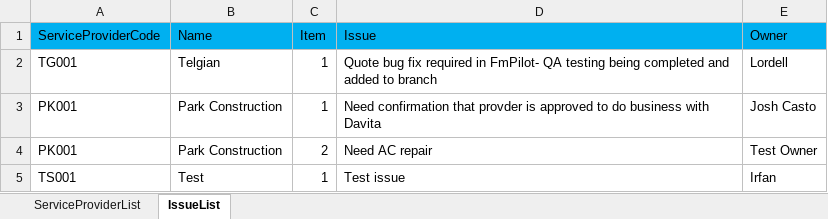
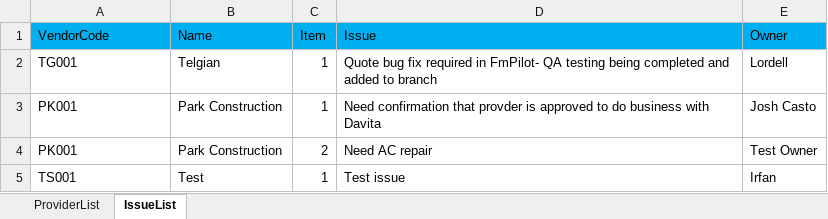
Before and after one commit to anuragstpl/VendorAPIWeb, an Excel workbook: UploadExcel/ProviderDataUploadTemplate.xlsx, sheet IssueList, drawn as a sheet; values as stored, in another font and other column widths than the file's, no borders; the diff names each change by its address in the sheet, - before the commit and + after, or states it on an @@ line.

```diff
--- a/UploadExcel/ProviderDataUploadTemplate.xlsx (sheet IssueList)
+++ b/UploadExcel/ProviderDataUploadTemplate.xlsx (sheet IssueList)
-sheet tab: ServiceProviderList
+sheet tab: ProviderList
-A1: ServiceProviderCode
+A1: VendorCode
```
Also changed, not shown: sheet ProviderList, ExcelTemplates/ProviderDataUploadTemplate.xlsx, 54 other files.
